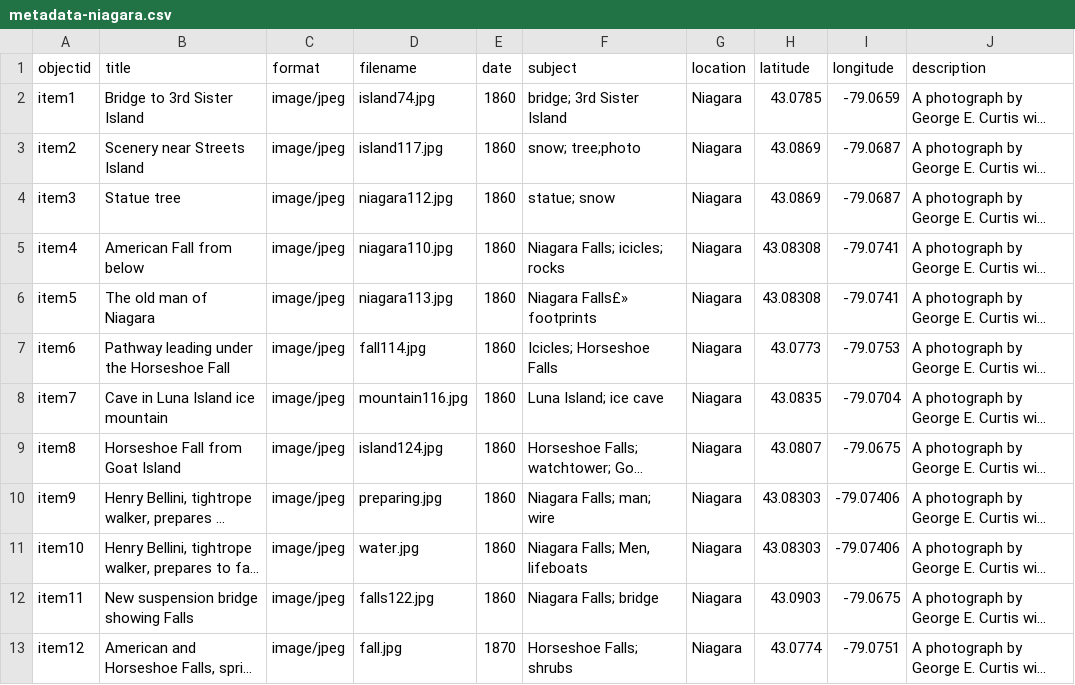
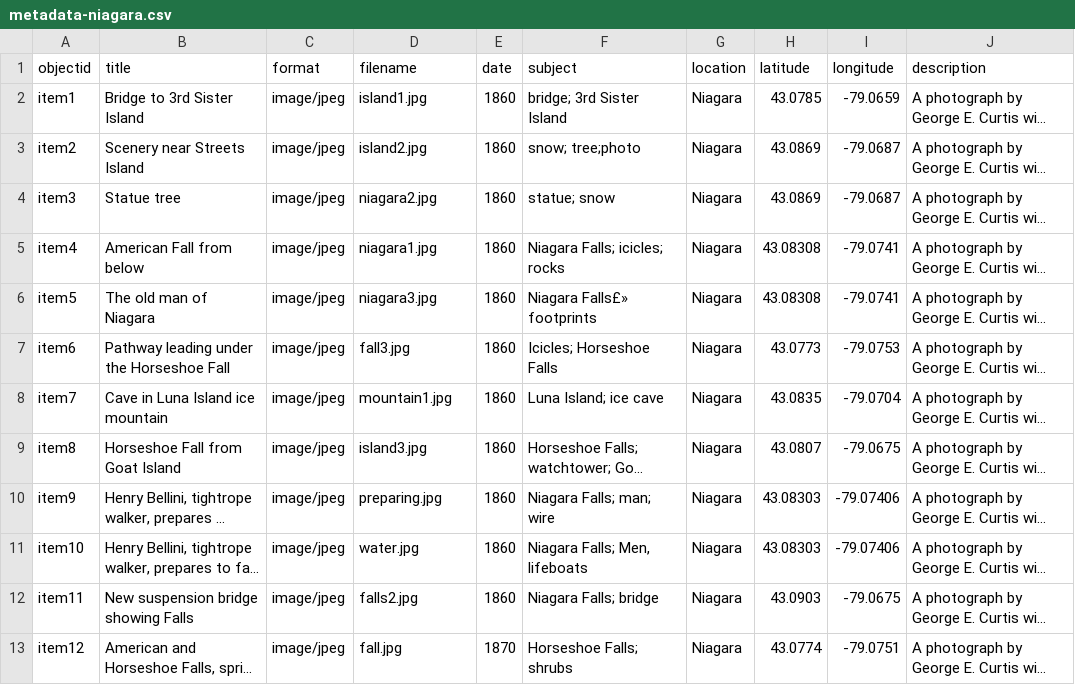
Before and after one commit to JingyueZ/niagara, a CSV file: objects/metadata-niagara.csv, drawn as a sheet; long unchanged cells end in …; the diff names each change by its address in the sheet, - before the commit and + after, or states it on an @@ line.

```diff
--- a/objects/metadata-niagara.csv
+++ b/objects/metadata-niagara.csv
-D2 (filename): island74.jpg
+D2 (filename): island1.jpg
-D3 (filename): island117.jpg
+D3 (filename): island2.jpg
-D4 (filename): niagara112.jpg
+D4 (filename): niagara2.jpg
-D5 (filename): niagara110.jpg
+D5 (filename): niagara1.jpg
-D6 (filename): niagara113.jpg
+D6 (filename): niagara3.jpg
-D7 (filename): fall114.jpg
+D7 (filename): fall3.jpg
-D8 (filename): mountain116.jpg
+D8 (filename): mountain1.jpg
-D9 (filename): island124.jpg
+D9 (filename): island3.jpg
-D12 (filename): falls122.jpg
+D12 (filename): falls2.jpg
```
Also changed, not shown: 9 other files.
